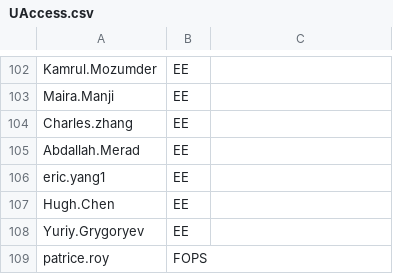
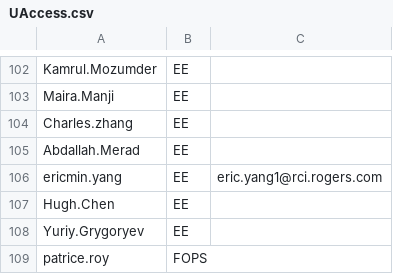
Before and after one commit to Ash-IPRANOps/Ash-IPRANOps.github.io, a CSV file: UAccess.csv, drawn as a sheet; only a part is shown, gaps mark what is left out.

Commit message:
Update UAccess.csv

```diff
--- a/UAccess.csv
+++ b/UAccess.csv
@@ -105,3 +105,3 @@ Charles.zhang,EE,
 Abdallah.Merad,EE,
-eric.yang1,EE,
+ericmin.yang,EE,eric.yang1@rci.rogers.com
 Hugh.Chen,EE,
```
